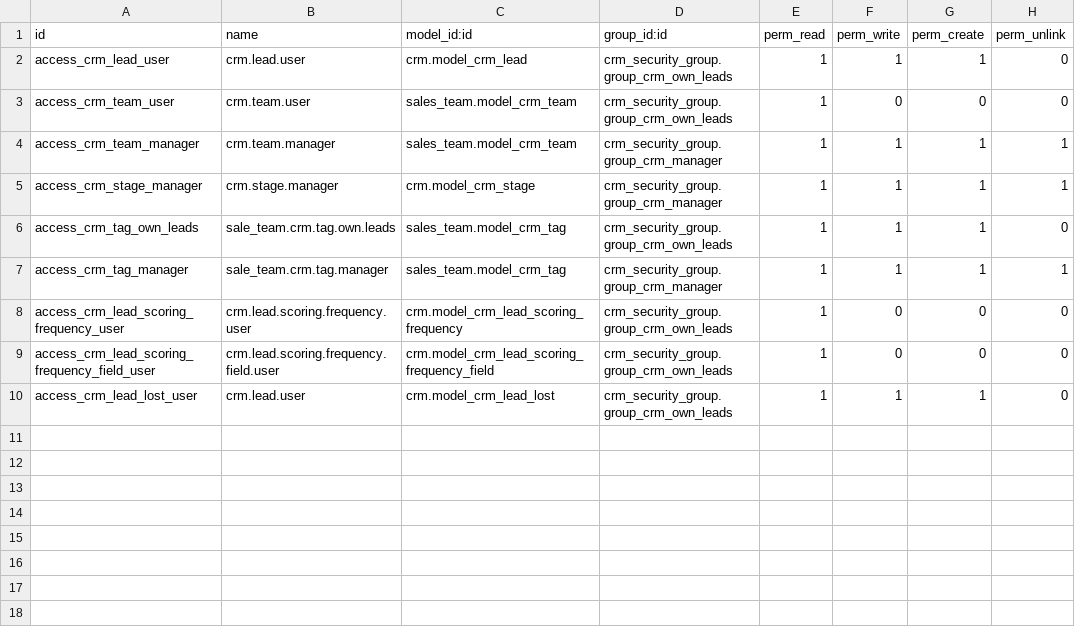
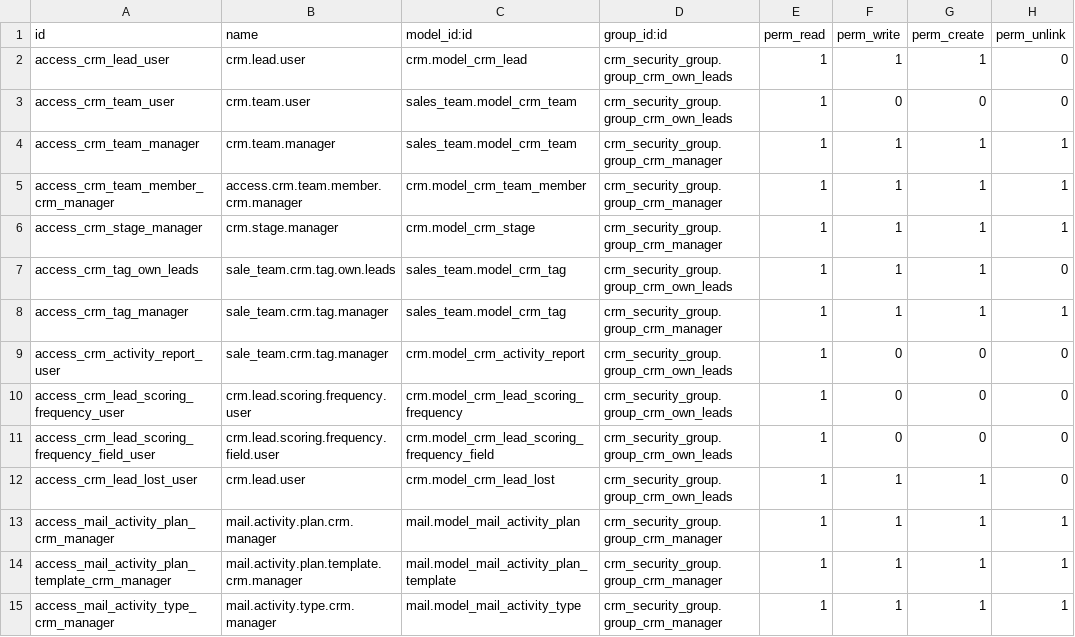
Before and after one commit to efatto/crm, a CSV file: crm_security_group/security/ir.model.access.csv, drawn as a sheet.

Commit message:
[MIG] crm_security_group: Migration to 18.0
TT55503

```diff
--- a/crm_security_group/security/ir.model.access.csv
+++ b/crm_security_group/security/ir.model.access.csv
@@ -4,2 +4,3 @@ access_crm_team_user,crm.team.user,sales_team.model_crm_team,crm_security_group.
 access_crm_team_manager,crm.team.manager,sales_team.model_crm_team,crm_security_group.group_crm_manager,1,1,1,1
+access_crm_team_member_crm_manager,access.crm.team.member.crm.manager,crm.model_crm_team_member,crm_security_group.group_crm_manager,1,1,1,1
 access_crm_stage_manager,crm.stage.manager,crm.model_crm_stage,crm_security_group.group_crm_manager,1,1,1,1
@@ -7,2 +8,3 @@ access_crm_tag_own_leads,sale_team.crm.tag.own.leads,sales_team.model_crm_tag,cr
 access_crm_tag_manager,sale_team.crm.tag.manager,sales_team.model_crm_tag,crm_security_group.group_crm_manager,1,1,1,1
+access_crm_activity_report_user,sale_team.crm.tag.manager,crm.model_crm_activity_report,crm_security_group.group_crm_own_leads,1,0,0,0
 access_crm_lead_scoring_frequency_user,crm.lead.scoring.frequency.user,crm.model_crm_lead_scoring_frequency,crm_security_group.group_crm_own_leads,1,0,0,0
@@ -10 +12,4 @@ access_crm_lead_scoring_frequency_field_user,crm.lead.scoring.frequency.field.us
 access_crm_lead_lost_user,crm.lead.user,crm.model_crm_lead_lost,crm_security_group.group_crm_own_leads,1,1,1,0
+access_mail_activity_plan_crm_manager,mail.activity.plan.crm.manager,mail.model_mail_activity_plan,crm_security_group.group_crm_manager,1,1,1,1
+access_mail_activity_plan_template_crm_manager,mail.activity.plan.template.crm.manager,mail.model_mail_activity_plan_template,crm_security_group.group_crm_manager,1,1,1,1
+access_mail_activity_type_crm_manager,mail.activity.type.crm.manager,mail.model_mail_activity_type,crm_security_group.group_crm_manager,1,1,1,1
```
Also changed, not shown: 5 other files.
